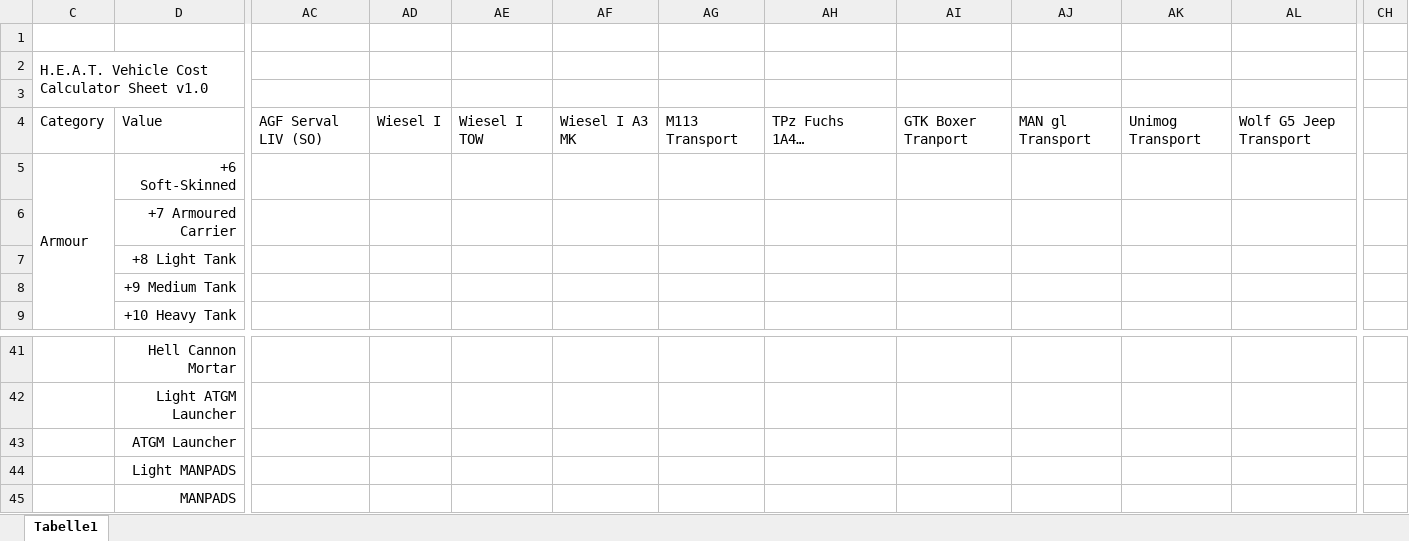
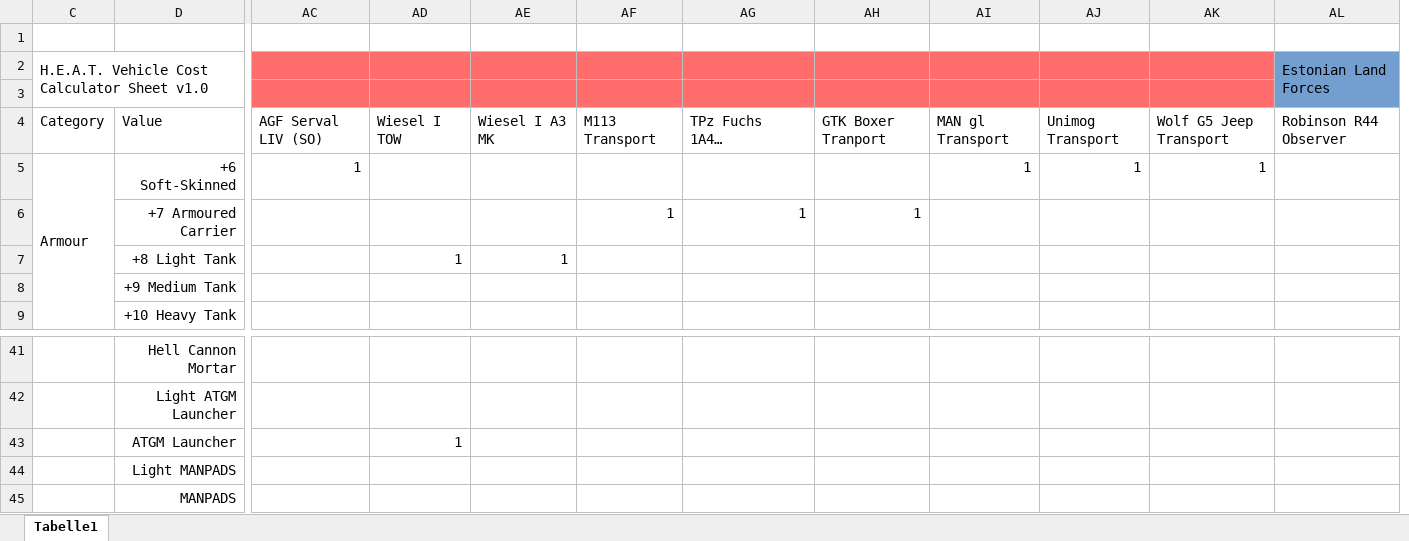
Before and after one commit to christsven/H.E.A.T, an Excel workbook: calculators/vehicle-calculator.xlsx, sheet Tabelle1, drawn as a sheet; only a part is shown, gaps mark what is left out; long unchanged cells end in …; values as stored, in another font and other column widths than the file's, no borders; removed rows and columns are numbered as before the commit, all else as after; rows hold the shown columns only; the diff covers the shown part only; the diff names each change by its address in the sheet, - before the commit and + after, or states it on an @@ line.

Commit message:
wip: add units caost

```diff
--- a/calculators/vehicle-calculator.xlsx (sheet Tabelle1)
+++ b/calculators/vehicle-calculator.xlsx (sheet Tabelle1)
-column AD, row 4: Wiesel I
+column AK, rows 4-5: Wolf G5 Jeep Transport | 1
-column CH, empty
-row 2: H.E.A.T. Vehicle Cost Calculator Sheet v1.0
+row 2: H.E.A.T. Vehicle Cost Calculator Sheet v1.0 |  |  |  |  |  |  |  |  |  |  | Estonian Land Forces
-AC3 fill: none
+AC3 fill: #FF6D6D
-AD3:AJ3 fill: none
+AD3:AJ3 fill: #FF6D6D
-AL3 fill: none
+AL3 fill: #729FCF
-AL4: Wolf G5 Jeep Transport
+AL4: Robinson R44 Observer
-AC5: (empty)
+AC5: 1
-AI5: (empty)
+AI5: 1
-AJ5: (empty)
+AJ5: 1
-AF6: (empty)
+AF6: 1
-AG6: (empty)
+AG6: 1
-AH6: (empty)
+AH6: 1
-AD7: (empty)
+AD7: 1
-AE7: (empty)
+AE7: 1
-AD43: (empty)
+AD43: 1
```
Also changed, not shown: 1 added row, 91 edited cells and cell formats elsewhere in this sheet, formulas that keep their value.
